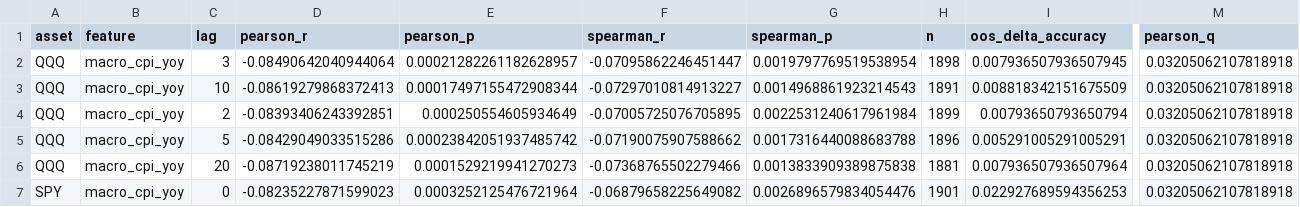
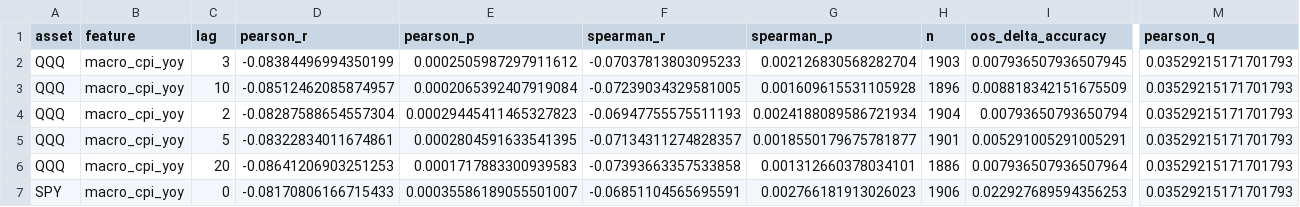
Before and after one commit to alexsa2517/adaptive-market-intelligence, a CSV file: reports/v2/economic_fingerprint.csv, drawn as a sheet; only a part is shown, gaps mark what is left out; the diff covers the shown part only; the diff names each change by its address in the sheet, - before the commit and + after, or states it on an @@ line.

```diff
--- a/reports/v2/economic_fingerprint.csv
+++ b/reports/v2/economic_fingerprint.csv
-D2 (pearson_r): -0.08490642040944064
+D2 (pearson_r): -0.08384496994350199
-E2 (pearson_p): 0.00021282261182628957
+E2 (pearson_p): 0.0002505987297911612
-F2 (spearman_r): -0.07095862246451447
+F2 (spearman_r): -0.07037813803095233
-G2 (spearman_p): 0.0019797769519538954
+G2 (spearman_p): 0.002126830568282704
-H2 (n): 1898
+H2 (n): 1903
-M2:M7 (pearson_q): 0.03205062107818918
+M2:M7 (pearson_q): 0.03529215171701793
-D3 (pearson_r): -0.08619279868372413
+D3 (pearson_r): -0.08512462085874957
-E3 (pearson_p): 0.00017497155472908344
+E3 (pearson_p): 0.0002065392407919084
-F3 (spearman_r): -0.07297010814913227
+F3 (spearman_r): -0.07239034329581005
-G3 (spearman_p): 0.0014968861923214543
+G3 (spearman_p): 0.001609615531105928
-H3 (n): 1891
+H3 (n): 1896
-D4 (pearson_r): -0.08393406243392851
+D4 (pearson_r): -0.08287588654557304
-E4 (pearson_p): 0.000250554605934649
+E4 (pearson_p): 0.00029445411465327823
-F4 (spearman_r): -0.07005725076705895
+F4 (spearman_r): -0.06947755575511193
-G4 (spearman_p): 0.0022531240617961984
+G4 (spearman_p): 0.0024188089586721934
-H4 (n): 1899
+H4 (n): 1904
-D5 (pearson_r): -0.08429049033515286
+D5 (pearson_r): -0.08322834011674861
-E5 (pearson_p): 0.00023842051937485742
+E5 (pearson_p): 0.0002804591633541395
-F5 (spearman_r): -0.07190075907588662
+F5 (spearman_r): -0.07134311274828357
-G5 (spearman_p): 0.0017316440088683788
+G5 (spearman_p): 0.0018550179675781877
-H5 (n): 1896
+H5 (n): 1901
-D6 (pearson_r): -0.08719238011745219
+D6 (pearson_r): -0.08641206903251253
-E6 (pearson_p): 0.0001529219941270273
+E6 (pearson_p): 0.0001717883300939583
-F6 (spearman_r): -0.07368765502279466
+F6 (spearman_r): -0.07393663357533858
-G6 (spearman_p): 0.0013833909389875838
+G6 (spearman_p): 0.001312660378034101
-H6 (n): 1881
+H6 (n): 1886
-D7 (pearson_r): -0.08235227871599023
+D7 (pearson_r): -0.08170806166715433
-E7 (pearson_p): 0.0003252125476721964
+E7 (pearson_p): 0.00035586189055501007
-F7 (spearman_r): -0.06879658225649082
+F7 (spearman_r): -0.06851104565695591
-G7 (spearman_p): 0.0026896579834054476
+G7 (spearman_p): 0.002766181913026023
-H7 (n): 1901
+H7 (n): 1906
```
Also changed, not shown: 30 edited cells elsewhere in this file, reports/v2/removed_variables.csv, reports/v2/v2_macro_candidates.csv, 2 other files.
